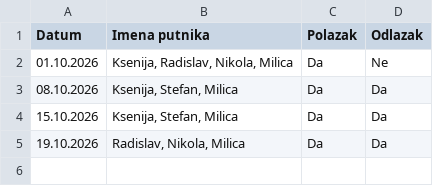
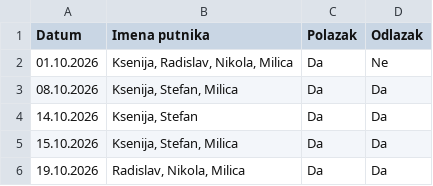
Before and after one commit to GeorgeTheGallant/TravelMB, a CSV file: baza.csv, drawn as a sheet.

Commit message:
Automatsko osvežavanje baze putnika

```diff
--- a/baza.csv
+++ b/baza.csv
@@ -3,2 +3,3 @@ Datum,Imena putnika,Polazak,Odlazak
 08.10.2026,"Ksenija, Stefan, Milica",Da,Da
+14.10.2026,"Ksenija, Stefan",Da,Da
 15.10.2026,"Ksenija, Stefan, Milica",Da,Da
```
